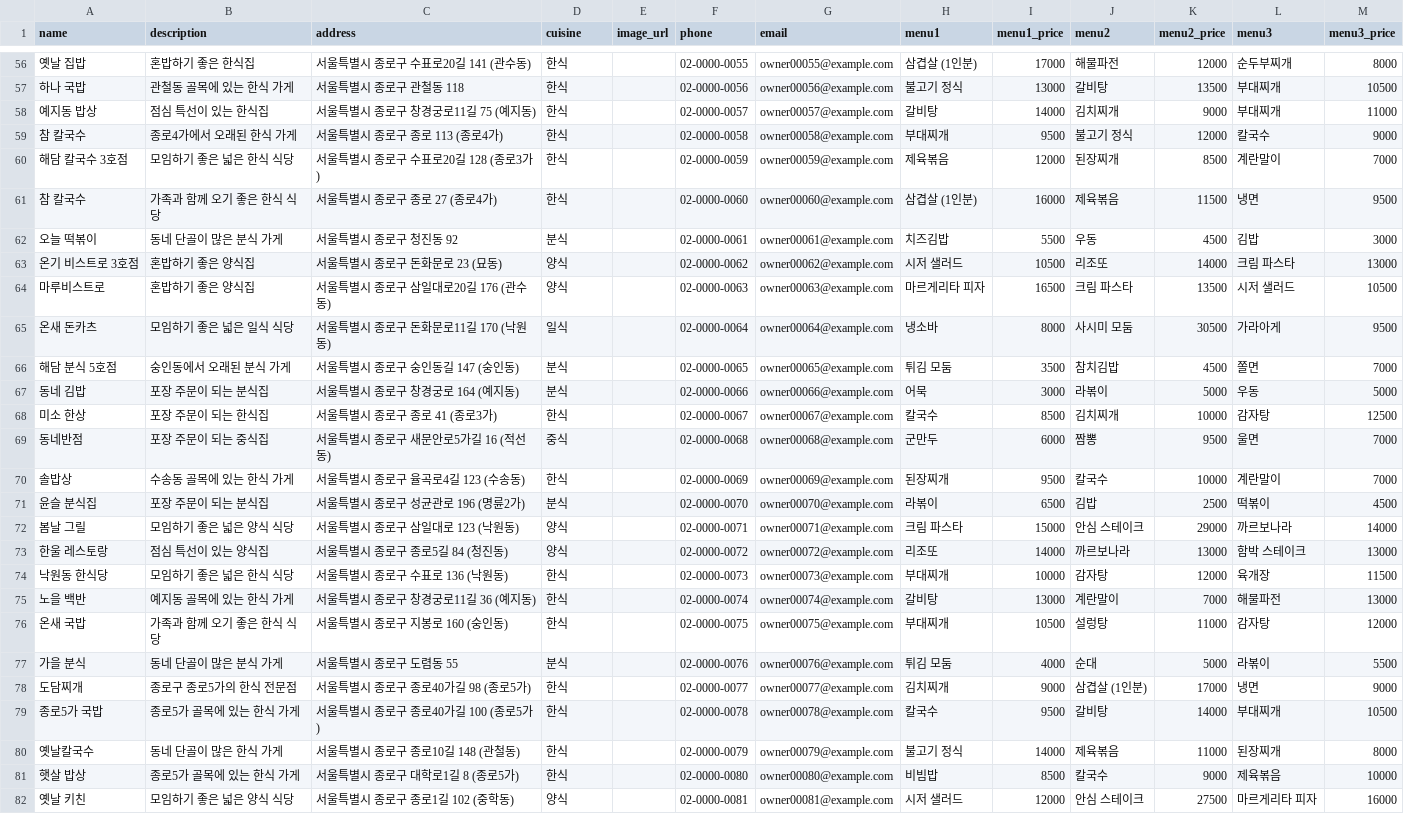
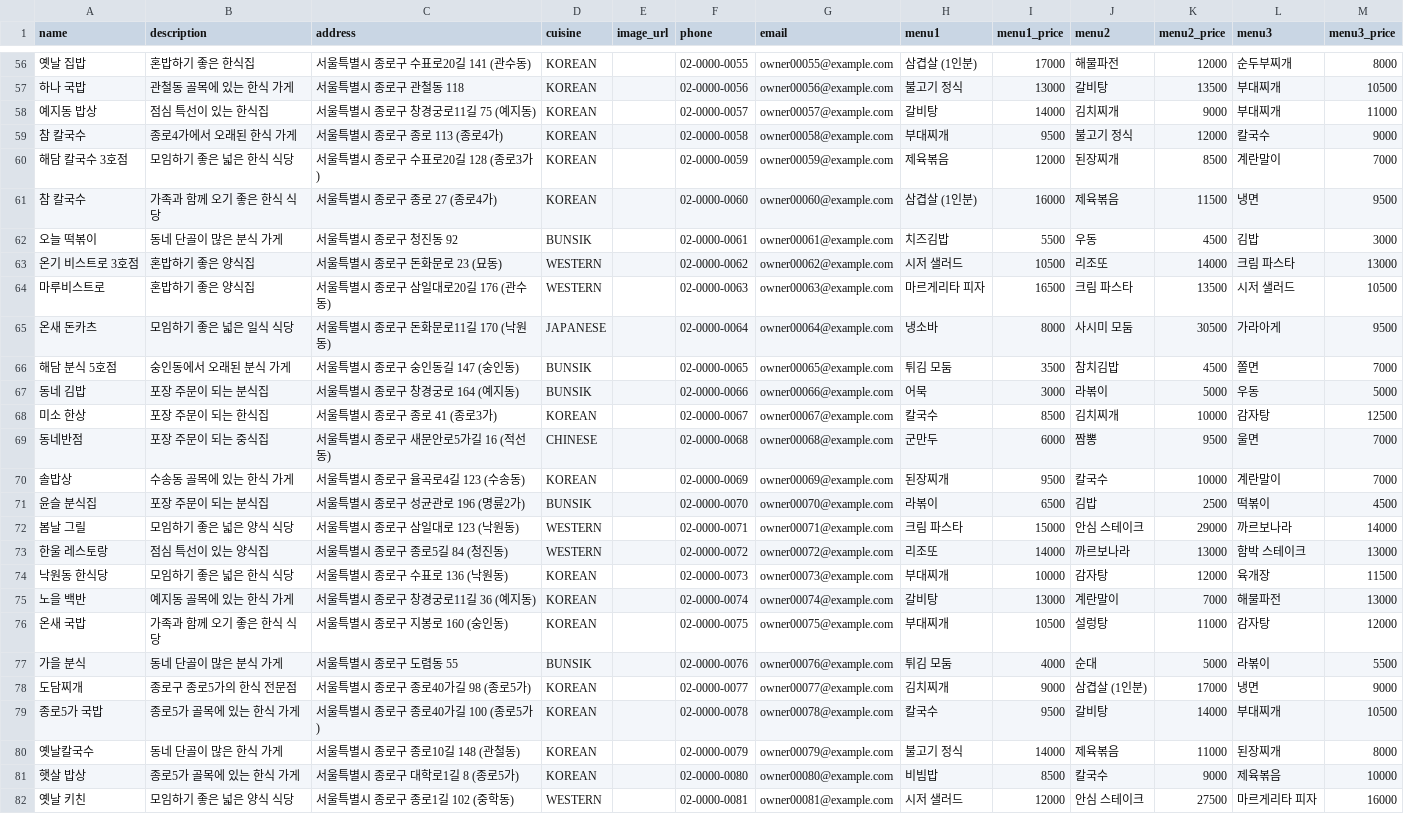
Before and after one commit to aiopenjh/B-backend-Fastapi, a CSV file: restaurants_menus_sample.csv, drawn as a sheet; only a part is shown, gaps mark what is left out; the diff covers the shown part only; the diff names each change by its address in the sheet, - before the commit and + after, or states it on an @@ line.

```diff
--- a/restaurants_menus_sample.csv
+++ b/restaurants_menus_sample.csv
-D56:D61 (cuisine): 한식
+D56:D61 (cuisine): KOREAN
-D62 (cuisine): 분식
+D62 (cuisine): BUNSIK
-D63:D64 (cuisine): 양식
+D63:D64 (cuisine): WESTERN
-D65 (cuisine): 일식
+D65 (cuisine): JAPANESE
-D66:D67 (cuisine): 분식
+D66:D67 (cuisine): BUNSIK
-D68 (cuisine): 한식
+D68 (cuisine): KOREAN
-D69 (cuisine): 중식
+D69 (cuisine): CHINESE
-D70 (cuisine): 한식
+D70 (cuisine): KOREAN
-D71 (cuisine): 분식
+D71 (cuisine): BUNSIK
-D72:D73 (cuisine): 양식
+D72:D73 (cuisine): WESTERN
-D74:D76 (cuisine): 한식
+D74:D76 (cuisine): KOREAN
-D77 (cuisine): 분식
+D77 (cuisine): BUNSIK
-D78:D81 (cuisine): 한식
+D78:D81 (cuisine): KOREAN
-D82 (cuisine): 양식
+D82 (cuisine): WESTERN
```
Also changed, not shown: 173 edited cells elsewhere in this file, 2 other files.
